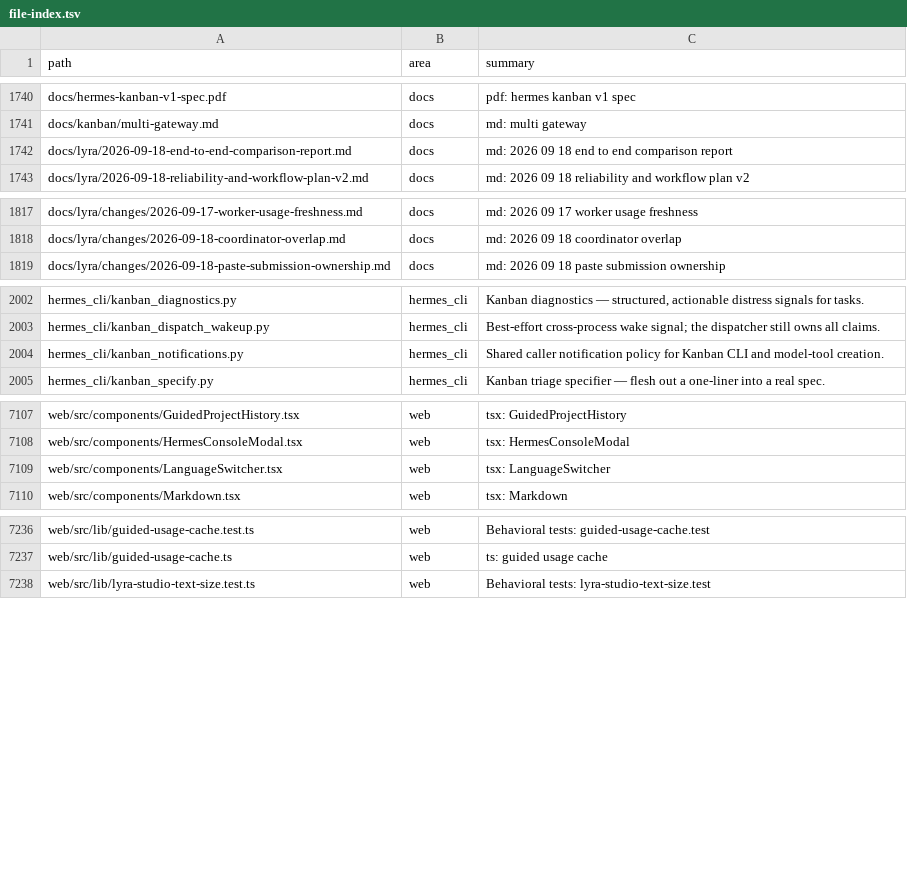
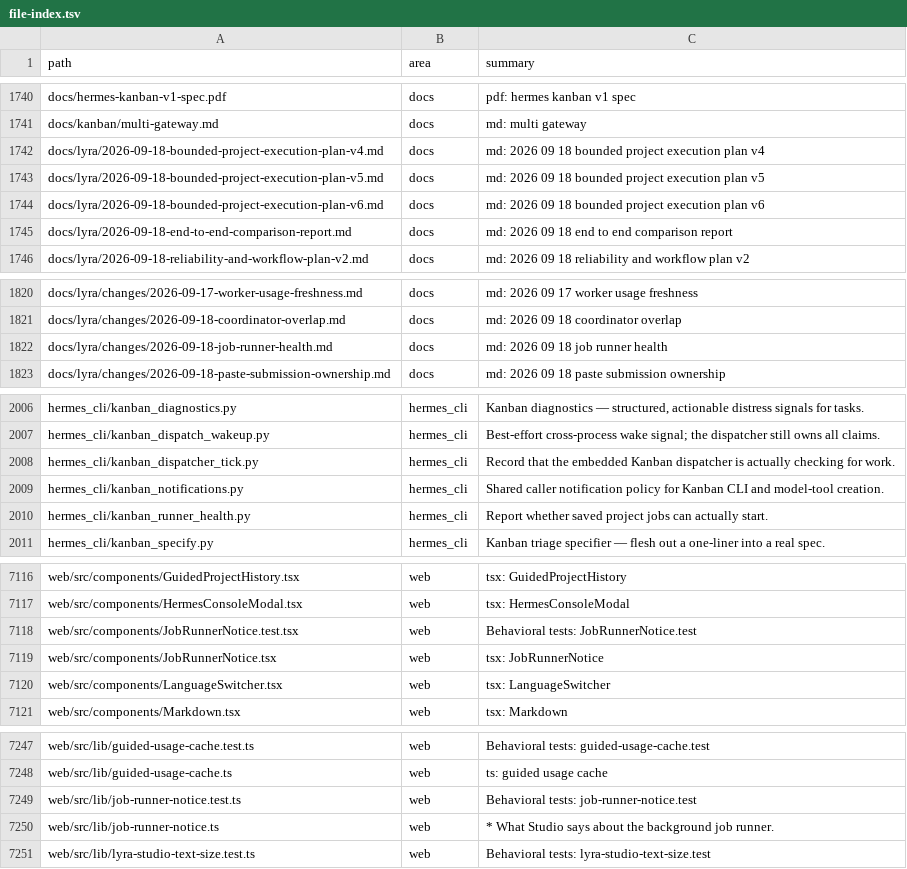
Before and after one commit to ub1979/lyra, a TSV file: docs/lyra/file-index.tsv, drawn as a sheet; only a part is shown, gaps mark what is left out; the diff covers the shown part only.

```diff
--- a/docs/lyra/file-index.tsv
+++ b/docs/lyra/file-index.tsv
@@ -1741,2 +1741,5 @@ docs/hermes-kanban-v1-spec.pdf	docs	pdf: hermes kanban v1 spec
 docs/kanban/multi-gateway.md	docs	md: multi gateway
+docs/lyra/2026-09-18-bounded-project-execution-plan-v4.md	docs	md: 2026 09 18 bounded project execution plan v4
+docs/lyra/2026-09-18-bounded-project-execution-plan-v5.md	docs	md: 2026 09 18 bounded project execution plan v5
+docs/lyra/2026-09-18-bounded-project-execution-plan-v6.md	docs	md: 2026 09 18 bounded project execution plan v6
 docs/lyra/2026-09-18-end-to-end-comparison-report.md	docs	md: 2026 09 18 end to end comparison report
@@ -1818,2 +1821,3 @@ docs/lyra/changes/2026-09-17-worker-usage-freshness.md	docs	md: 2026 09 17 worke
 docs/lyra/changes/2026-09-18-coordinator-overlap.md	docs	md: 2026 09 18 coordinator overlap
+docs/lyra/changes/2026-09-18-job-runner-health.md	docs	md: 2026 09 18 job runner health
 docs/lyra/changes/2026-09-18-paste-submission-ownership.md	docs	md: 2026 09 18 paste submission ownership
@@ -2003,3 +2007,5 @@ hermes_cli/kanban_diagnostics.py	hermes_cli	Kanban diagnostics — structured, a
 hermes_cli/kanban_dispatch_wakeup.py	hermes_cli	Best-effort cross-process wake signal; the dispatcher still owns all claims.
+hermes_cli/kanban_dispatcher_tick.py	hermes_cli	Record that the embedded Kanban dispatcher is actually checking for work.
 hermes_cli/kanban_notifications.py	hermes_cli	Shared caller notification policy for Kanban CLI and model-tool creation.
+hermes_cli/kanban_runner_health.py	hermes_cli	Report whether saved project jobs can actually start.
 hermes_cli/kanban_specify.py	hermes_cli	Kanban triage specifier — flesh out a one-liner into a real spec.
@@ -7108,2 +7117,4 @@ web/src/components/GuidedProjectHistory.tsx	web	tsx: GuidedProjectHistory
 web/src/components/HermesConsoleModal.tsx	web	tsx: HermesConsoleModal
+web/src/components/JobRunnerNotice.test.tsx	web	Behavioral tests: JobRunnerNotice.test
+web/src/components/JobRunnerNotice.tsx	web	tsx: JobRunnerNotice
 web/src/components/LanguageSwitcher.tsx	web	tsx: LanguageSwitcher
@@ -7237,2 +7248,4 @@ web/src/lib/guided-usage-cache.test.ts	web	Behavioral tests: guided-usage-cache.
 web/src/lib/guided-usage-cache.ts	web	ts: guided usage cache
+web/src/lib/job-runner-notice.test.ts	web	Behavioral tests: job-runner-notice.test
+web/src/lib/job-runner-notice.ts	web	* What Studio says about the background job runner.
 web/src/lib/lyra-studio-text-size.test.ts	web	Behavioral tests: lyra-studio-text-size.test
```
Also changed, not shown: 3 added rows and 1 edited cell elsewhere in this file, 19 other files.
